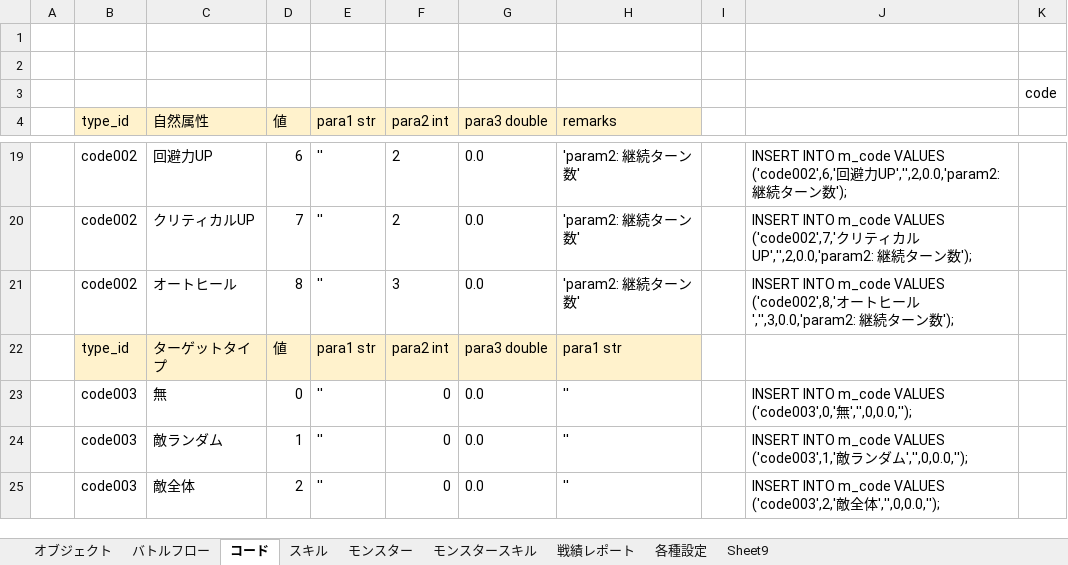
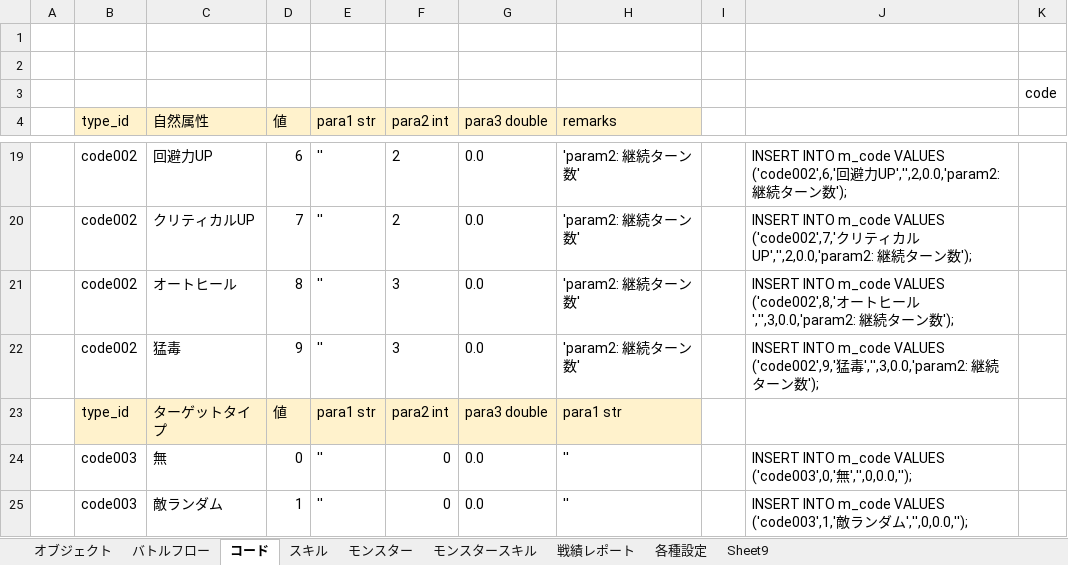
Before and after one commit to kazGear/kaz_app, an Excel workbook: KazApp_document/設計書.xlsx, sheet コード, drawn as a sheet; only a part is shown, gaps mark what is left out; the shorter side is filled out with more unchanged rows; values as stored, in another font and other column widths than the file's, no borders; the diff names each change by its address in the sheet, - before the commit and + after, or states it on an @@ line.

Commit message:
Update 設計書.xlsx

```diff
--- a/KazApp_document/設計書.xlsx (sheet コード)
+++ b/KazApp_document/設計書.xlsx (sheet コード)
+row 22:  | code002 | 猛毒 | 9 | '' | 3 | 0.0 | 'param2: 継続ターン数' |  | INSERT INTO m_code VALUES ('code002',9,'猛毒','',3,0.0,'param2: 継続ターン数');
```
Also changed, not shown: sheet スキル, formulas that keep their value.
